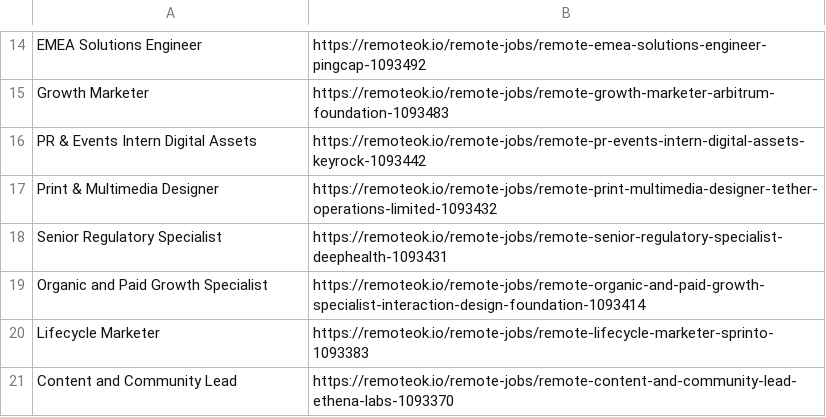
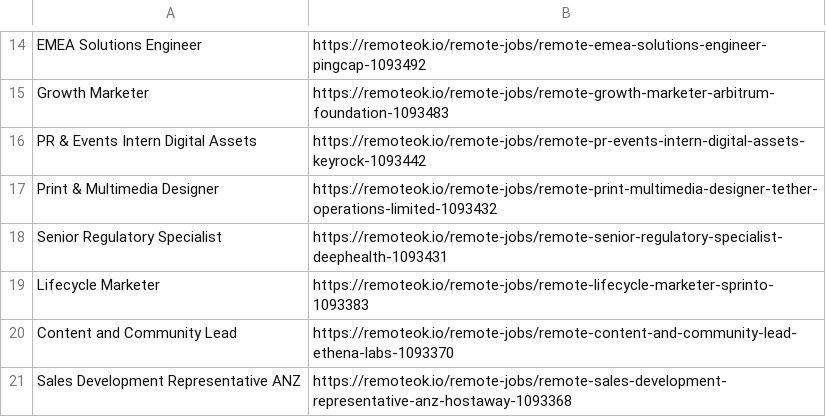
Before and after one commit to S1ayt4/job-scrapping, a CSV file: jobs.csv, drawn as a sheet; only a part is shown, gaps mark what is left out.

```diff
--- a/jobs.csv
+++ b/jobs.csv
@@ -18,4 +18,4 @@ Print & Multimedia Designer,https://remoteok.io/remote-jobs/remote-print-multime
 Senior Regulatory Specialist,https://remoteok.io/remote-jobs/remote-senior-regulatory-specialist-deephealth-1093431
-Organic and Paid Growth Specialist,https://remoteok.io/remote-jobs/remote-organic-and-paid-growth-specialist-interaction-design-foundation-1093414
 Lifecycle Marketer,https://remoteok.io/remote-jobs/remote-lifecycle-marketer-sprinto-1093383
 Content and Community Lead,https://remoteok.io/remote-jobs/remote-content-and-community-lead-ethena-labs-1093370
+Sales Development Representative ANZ,https://remoteok.io/remote-jobs/remote-sales-development-representative-anz-hostaway-1093368
```
